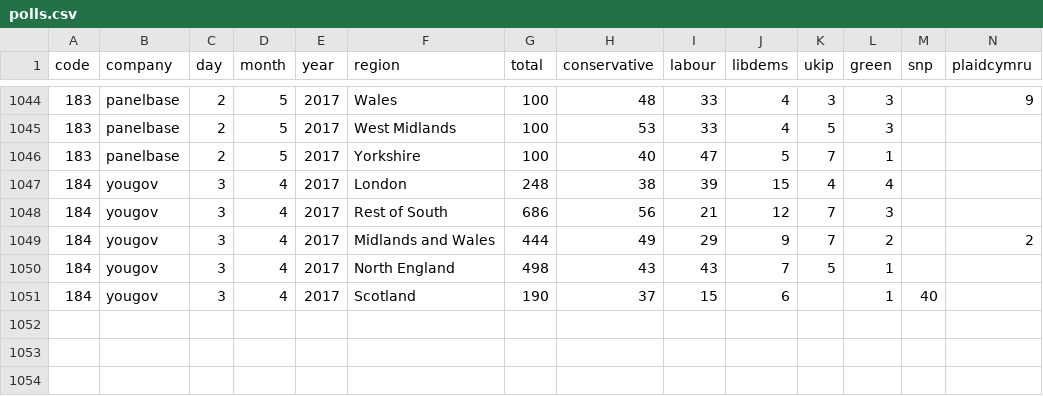
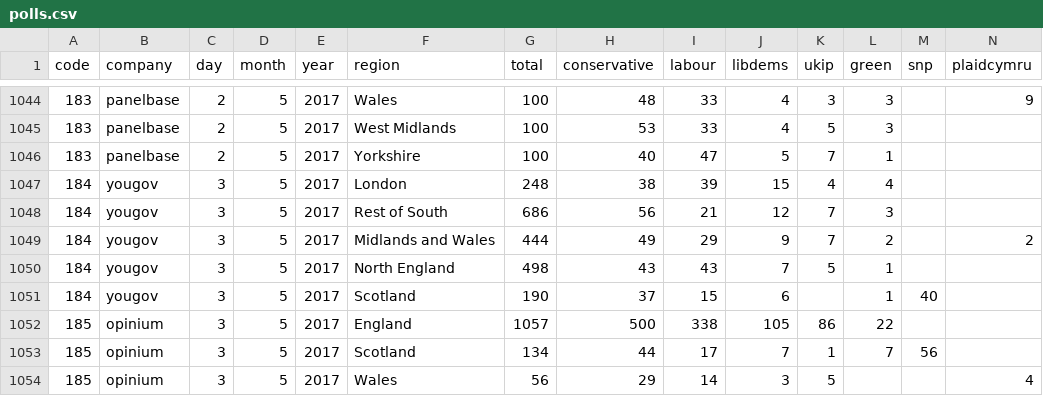
Before and after one commit to principalfish/principalfish.github.io, a CSV file: electionmaps/houseofcommons/predictionModel/polls.csv, drawn as a sheet; only a part is shown, gaps mark what is left out; rows hold the shown columns only; the diff names each change by its address in the sheet, - before the commit and + after, or states it on an @@ line.

Commit message:
opinium

```diff
--- a/electionmaps/houseofcommons/predictionModel/polls.csv
+++ b/electionmaps/houseofcommons/predictionModel/polls.csv
-D1047:D1051 (month): 4
+D1047:D1051 (month): 5
+row 1052: 185 | opinium | 3 | 5 | 2017 | England | 1057 | 500 | 338 | 105 | 86 | 22
+row 1053: 185 | opinium | 3 | 5 | 2017 | Scotland | 134 | 44 | 17 | 7 | 1 | 7 | 56
+row 1054: 185 | opinium | 3 | 5 | 2017 | Wales | 56 | 29 | 14 | 3 | 5 |  |  | 4
```
Also changed, not shown: 5 other files.
